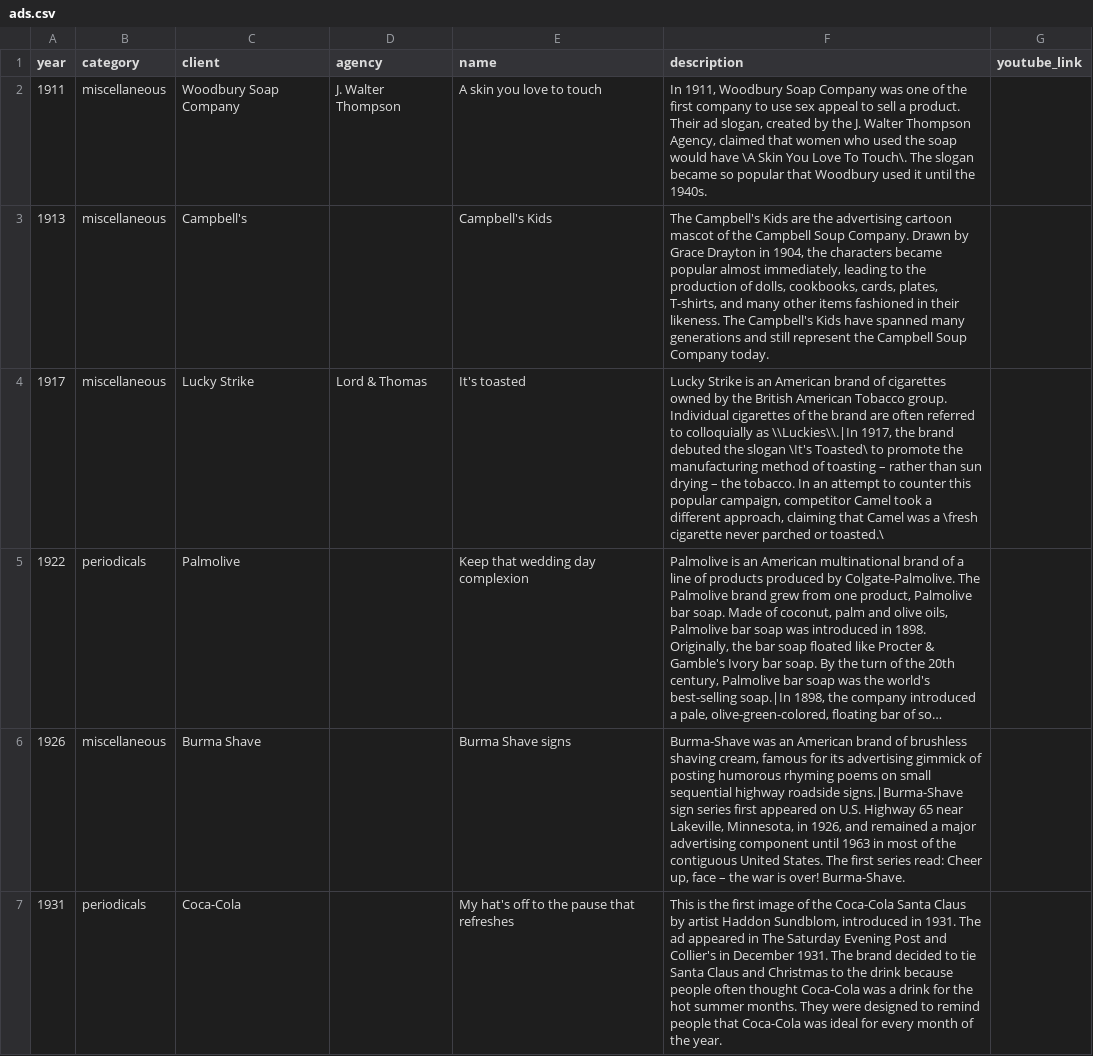
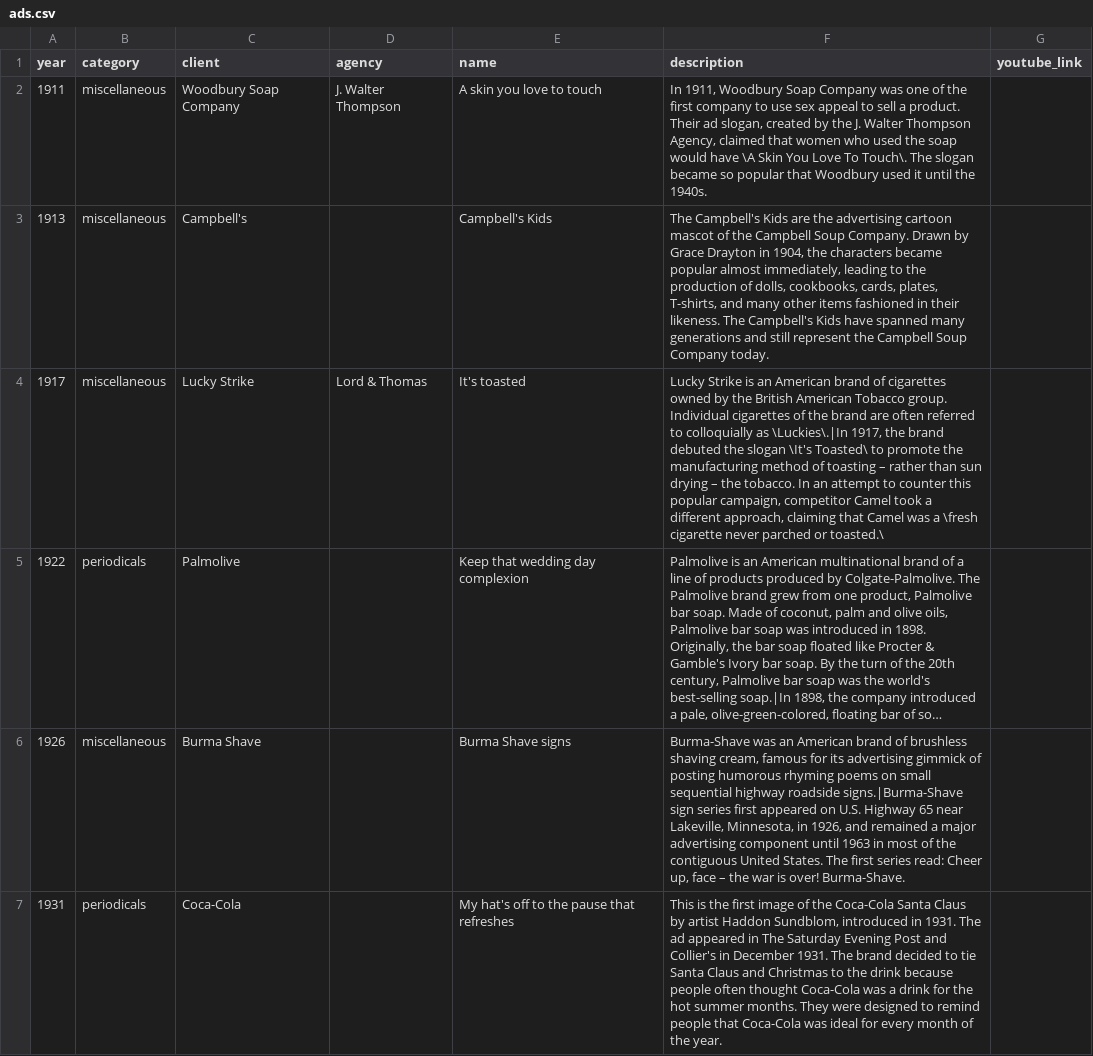
Before and after one commit to tristanyj/sellingdreams, a CSV file: r/input/raw/ads.csv, drawn as a sheet; only a part is shown; long unchanged cells end in …; the diff names each change by its address in the sheet, - before the commit and + after, or states it on an @@ line.

Commit message:
refactor styles and update descriptions; enhance year-group transitions in CSS, correct escape characters in dataset, and ensure consistency in ads data format

```diff
--- a/r/input/raw/ads.csv
+++ b/r/input/raw/ads.csv
-F4 (description): …colloquially as \\Luckies\\.|In 1917, the…
+F4 (description): …colloquially as \Luckies\.|In 1917, the…
```
Also changed, not shown: 3 other files.
